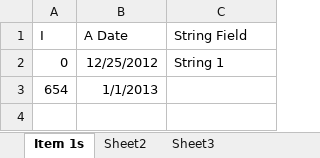
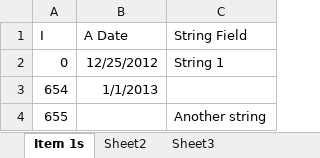
Before and after one commit to ccbristo/openxmlimports, an Excel workbook: ExcelImports.Tests/TestFiles/Basic_Import.xlsx, sheet Item 1s, drawn as a sheet; values as stored, in another font and other column widths than the file's, no borders; the diff names each change by its address in the sheet, - before the commit and + after, or states it on an @@ line.

Commit message:
Added support for nullable types in column mappings.

```diff
--- a/ExcelImports.Tests/TestFiles/Basic_Import.xlsx (sheet Item 1s)
+++ b/ExcelImports.Tests/TestFiles/Basic_Import.xlsx (sheet Item 1s)
+row 4: 655 |  | Another string
```
Also changed, not shown: 5 other files.
